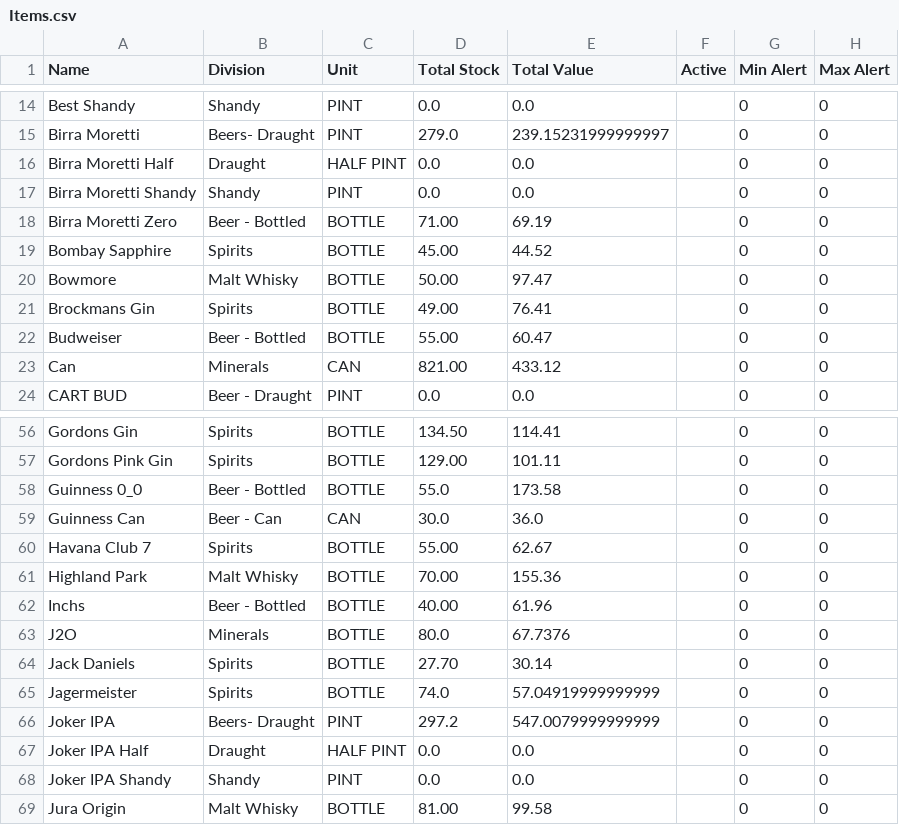
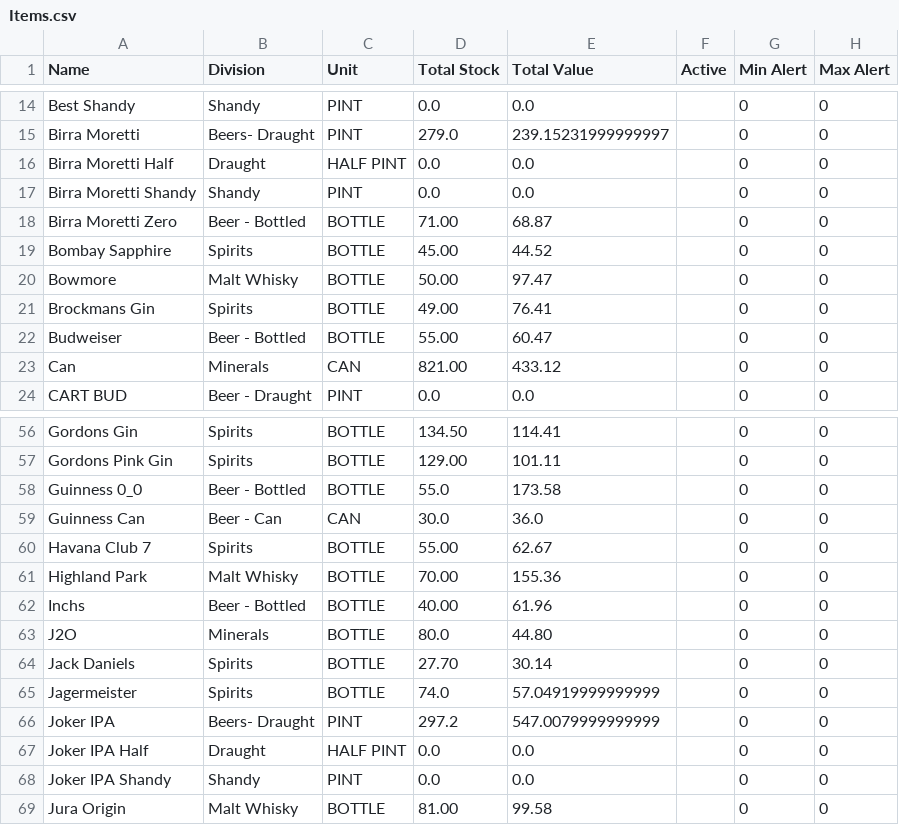
Before and after one commit to Kiffst3r6391/Barstock, a CSV file: Items.csv, drawn as a sheet; only a part is shown, gaps mark what is left out.

```diff
--- a/Items.csv
+++ b/Items.csv
@@ -17,3 +17,3 @@ Birra Moretti Half,Draught,HALF PINT,0.0,0.0,,0,0
 Birra Moretti Shandy,Shandy,PINT,0.0,0.0,,0,0
-Birra Moretti Zero,Beer - Bottled,BOTTLE,71.00,69.19,,0,0
+Birra Moretti Zero,Beer - Bottled,BOTTLE,71.00,68.87,,0,0
 Bombay Sapphire,Spirits,BOTTLE,45.00,44.52,,0,0
@@ -62,3 +62,3 @@ Highland Park,Malt Whisky,BOTTLE,70.00,155.36,,0,0
 Inchs,Beer - Bottled,BOTTLE,40.00,61.96,,0,0
-J2O,Minerals,BOTTLE,80.0,67.7376,,0,0
+J2O,Minerals,BOTTLE,80.0,44.80,,0,0
 Jack Daniels,Spirits,BOTTLE,27.70,30.14,,0,0
```
Also changed, not shown: 7 other files.
